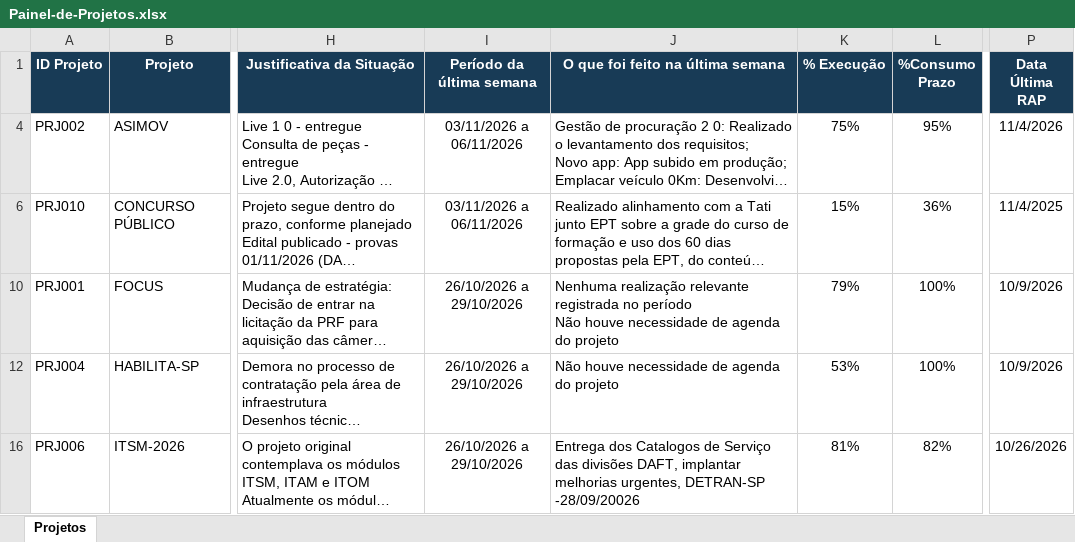
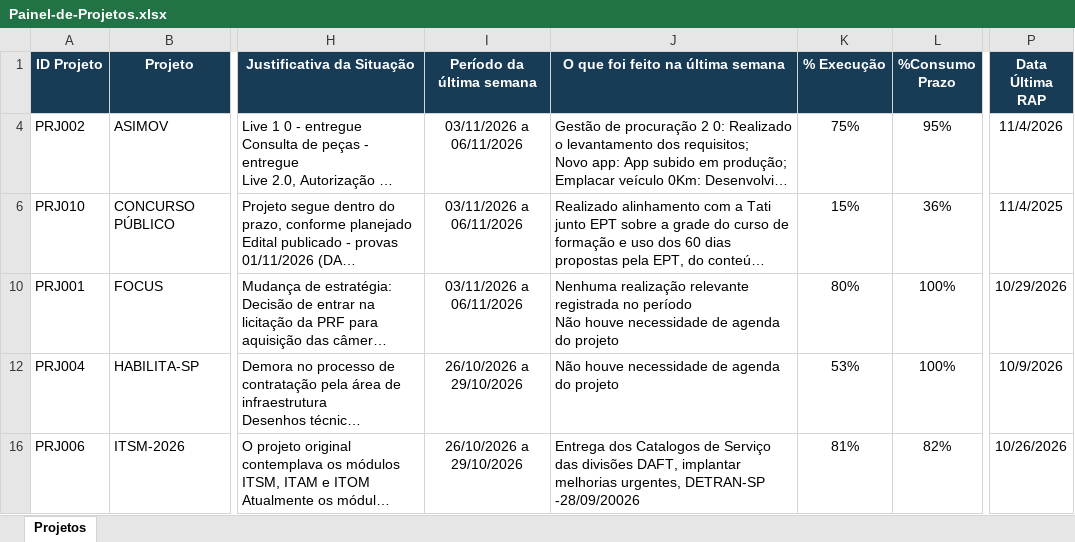
Before and after one commit to Aegeape/Painel-de-Projetos-Estrategicos, an Excel workbook: Painel-de-Projetos.xlsx, sheet Projetos, drawn as a sheet; only a part is shown, gaps mark what is left out; long unchanged cells end in …; values as stored, in another font and other column widths than the file's, no borders; the diff covers the shown part only; the diff names each change by its address in the sheet, - before the commit and + after, or states it on an @@ line.

Commit message:
Add files via upload

```diff
--- a/Painel-de-Projetos.xlsx (sheet Projetos)
+++ b/Painel-de-Projetos.xlsx (sheet Projetos)
-I10 (Período da última semana): 26/10/2026 a 29/10/2026
+I10 (Período da última semana): 03/11/2026 a 06/11/2026
-K10 (% Execução): 79%
+K10 (% Execução): 80%
-P10 (Data Última RAP): 10/9/2026
+P10 (Data Última RAP): 10/29/2026
```
Also changed, not shown: 7 edited cells elsewhere in this sheet.
